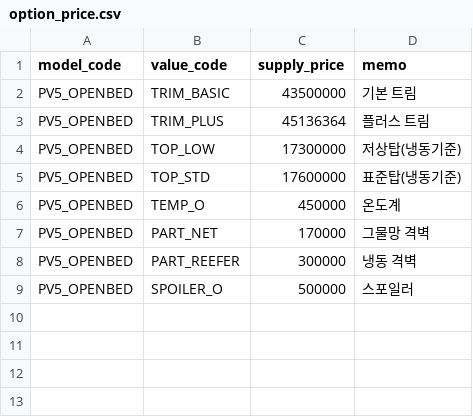
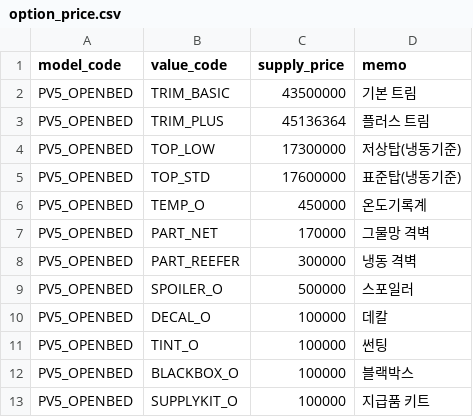
Before and after one commit to EVNSolution/buildup-ev, a CSV file: db/seed/option_price.csv, drawn as a sheet.

```diff
--- a/db/seed/option_price.csv
+++ b/db/seed/option_price.csv
@@ -5,3 +5,3 @@ PV5_OPENBED,TOP_LOW,17300000,저상탑(냉동기준)
 PV5_OPENBED,TOP_STD,17600000,표준탑(냉동기준)
-PV5_OPENBED,TEMP_O,450000,온도계
+PV5_OPENBED,TEMP_O,450000,온도기록계
 PV5_OPENBED,PART_NET,170000,그물망 격벽
@@ -9 +9,5 @@ PV5_OPENBED,PART_REEFER,300000,냉동 격벽
 PV5_OPENBED,SPOILER_O,500000,스포일러
+PV5_OPENBED,DECAL_O,100000,데칼
+PV5_OPENBED,TINT_O,100000,썬팅
+PV5_OPENBED,BLACKBOX_O,100000,블랙박스
+PV5_OPENBED,SUPPLYKIT_O,100000,지급품 키트
```
Also changed, not shown: db/seed/option_group.csv, db/seed/option_value.csv, 4 other files.
